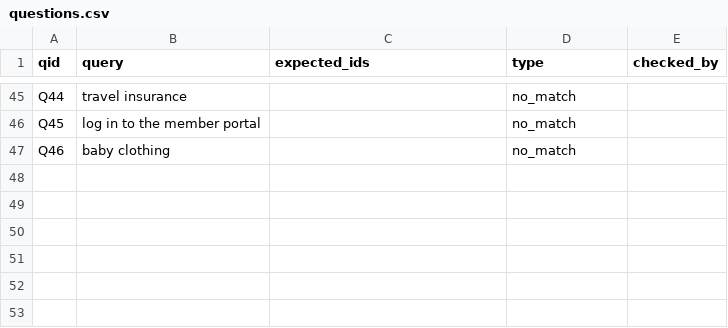
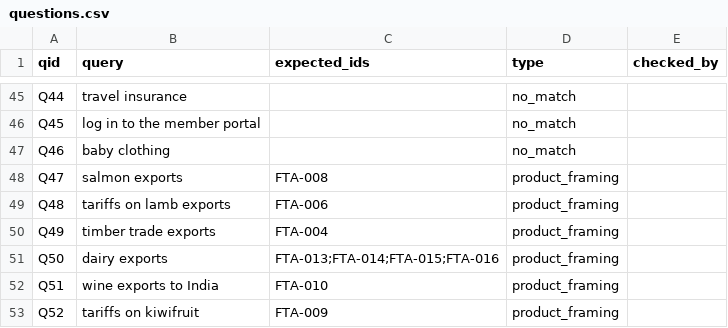
Before and after one commit to India-New-Zealand-Business-Council/inzbc, a CSV file: apps/fta/eval/questions.csv, drawn as a sheet; only a part is shown, gaps mark what is left out.

Commit message:
Score BM25 against the live FTA ranker and close an eval gap it exposed
Adds apps/fta/eval/variants.py: the live keyword ranker, Okapi BM25 and
BM25 with the synonym map, each scored on the same questions by type.
None is wired into answer_query(). This is the groundwork for the #393
comparison that #63 has to beat.

On the 46 existing questions BM25 matched the live ranker, yet it put
the overall exports entry first for "dairy exports" and "salmon
exports". The set had no question pairing a product with a framing
word, so six are added. On those, BM25 drops to 0.333 hit@1 while the
live ranker stays at 1.000, because a framing word found in one topic
gets high IDF. Every variant still declines all ten no-match questions.

current.json is regenerated for the six new questions, as the gate
requires.

Refs #393

```diff
--- a/apps/fta/eval/questions.csv
+++ b/apps/fta/eval/questions.csv
@@ -47 +47,7 @@ Q45,log in to the member portal,,no_match,
 Q46,baby clothing,,no_match,
+Q47,salmon exports,FTA-008,product_framing,
+Q48,tariffs on lamb exports,FTA-006,product_framing,
+Q49,timber trade exports,FTA-004,product_framing,
+Q50,dairy exports,FTA-013;FTA-014;FTA-015;FTA-016,product_framing,
+Q51,wine exports to India,FTA-010,product_framing,
+Q52,tariffs on kiwifruit,FTA-009,product_framing,
```
Also changed, not shown: 7 other files.
